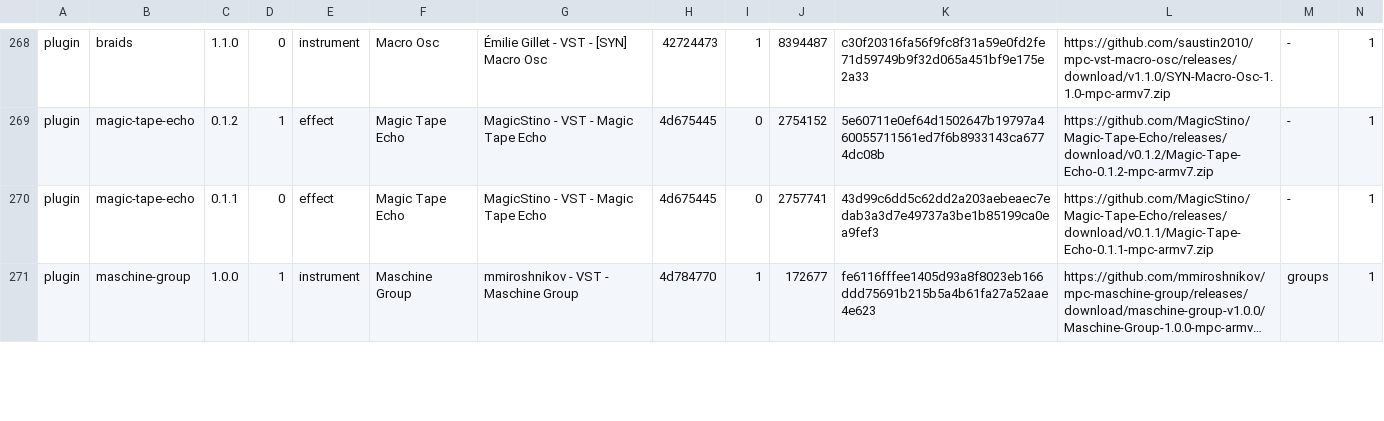
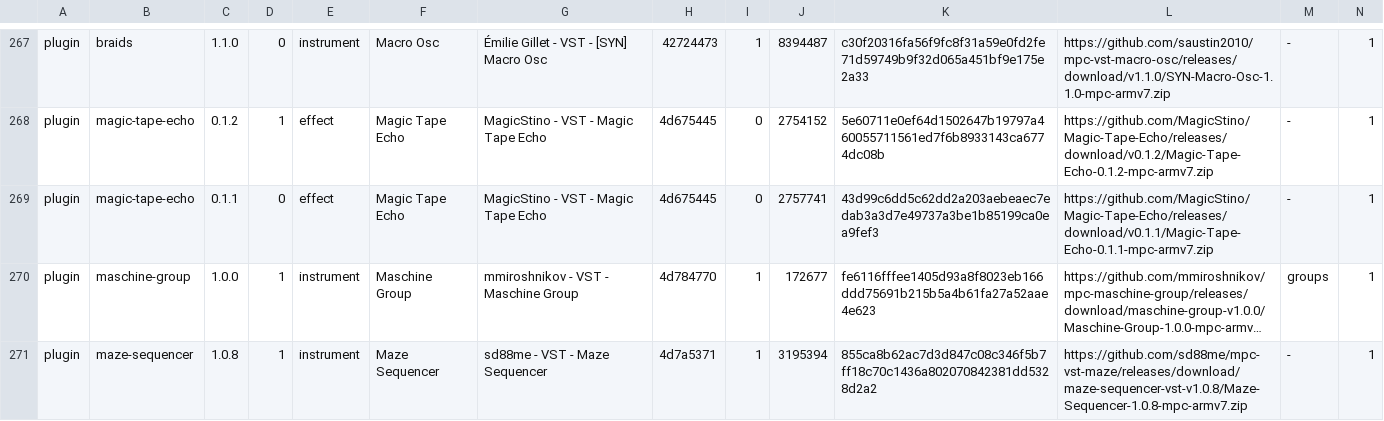
Before and after one commit to sd88me/sd88me.github.io, a TSV file: mpc-vst-plugins/catalog.tsv, drawn as a sheet; only a part is shown, gaps mark what is left out; long unchanged cells end in …; rows hold the shown columns only; the diff covers the shown part only; the diff names each change by its address in the sheet, - before the commit and + after, or states it on an @@ line.

Commit message:
Mirror the catalog from open-mpc/mpc-vst-plugins@e9f0f4f

```diff
--- a/mpc-vst-plugins/catalog.tsv
+++ b/mpc-vst-plugins/catalog.tsv
+row 271: plugin | maze-sequencer | 1.0.8 | 1 | instrument | Maze Sequencer | sd88me - VST - Maze Sequencer | 4d7a5371 | 1 | 3195394 | 855ca8b62ac7d3d847c08c346f5b7ff18c70c1436a802070842381dd5328d2a2 | https://github.com/sd88me/mpc-vst-maze/releases/download/maze-sequencer-vst-v1.0.8/Maze-Sequencer-1.0.8-mpc-armv7.zip | - | 1
```
Also changed, not shown: 1 added row, 1 removed row and 2 edited cells elsewhere in this file, 2 other files.
